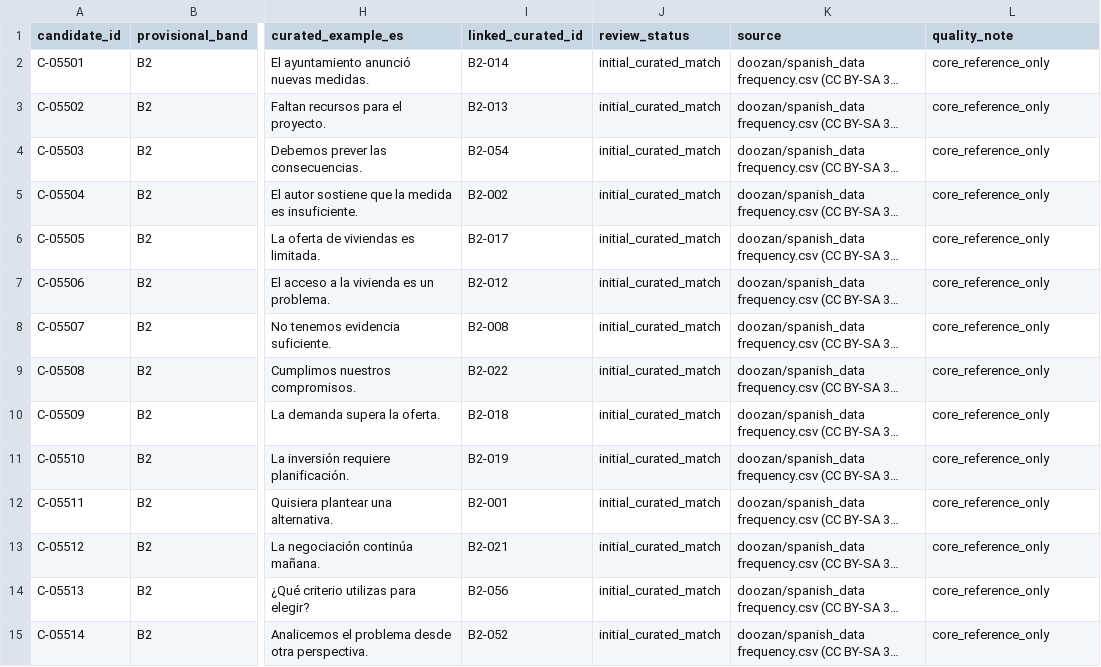
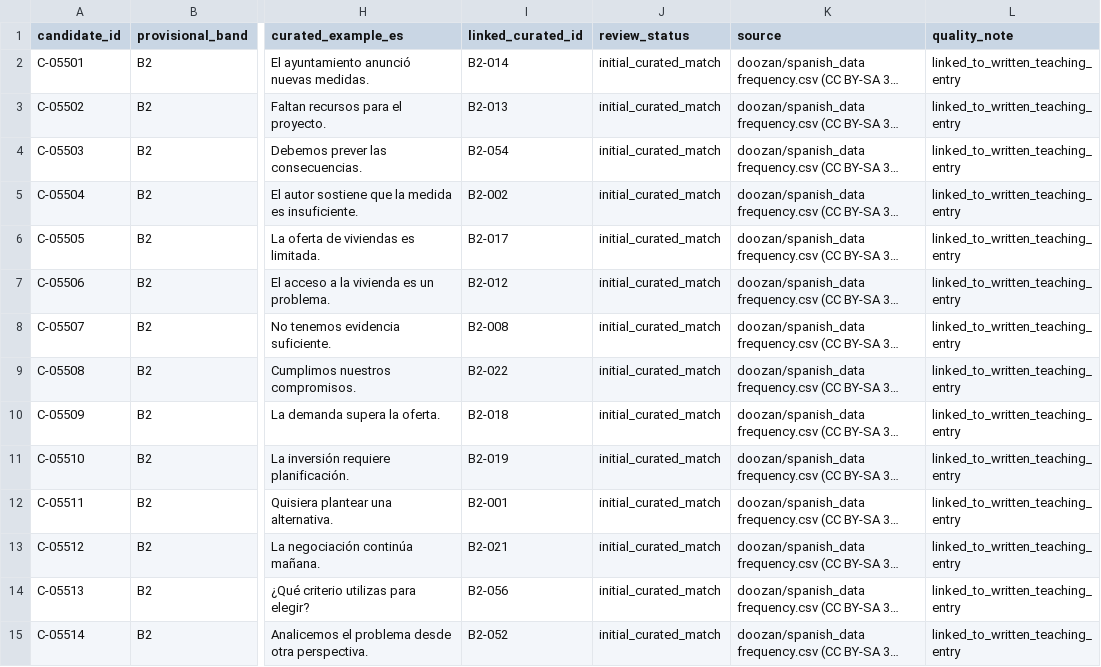
Before and after one commit to Anotonia/ES, a CSV file: data/candidates/candidate-B2.csv, drawn as a sheet; only a part is shown, gaps mark what is left out; long unchanged cells end in …; the diff covers the shown part only; the diff names each change by its address in the sheet, - before the commit and + after, or states it on an @@ line.

Commit message:
Refresh data/candidates/candidate-B2.csv candidate annotations with newly written bilingual learning entries

```diff
--- a/data/candidates/candidate-B2.csv
+++ b/data/candidates/candidate-B2.csv
-L2:L15 (quality_note): core_reference_only
+L2:L15 (quality_note): linked_to_written_teaching_entry
```
Also changed, not shown: 163 edited cells elsewhere in this file.
